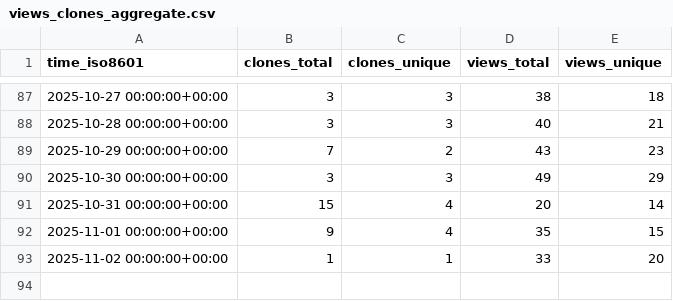
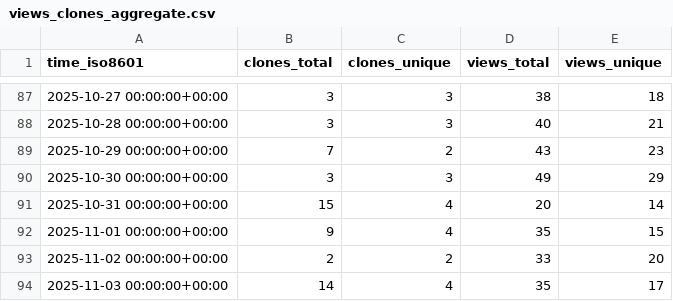
Before and after one commit to peff74/ESP32-C3_OLED, a CSV file: peff74/ESP32-C3_OLED/ghrs-data/views_clones_aggregate.csv, drawn as a sheet; only a part is shown, gaps mark what is left out.

```diff
--- a/peff74/ESP32-C3_OLED/ghrs-data/views_clones_aggregate.csv
+++ b/peff74/ESP32-C3_OLED/ghrs-data/views_clones_aggregate.csv
@@ -92,2 +92,3 @@ time_iso8601,clones_total,clones_unique,views_total,views_unique
 2025-11-01 00:00:00+00:00,9,4,35,15
-2025-11-02 00:00:00+00:00,1,1,33,20
+2025-11-02 00:00:00+00:00,2,2,33,20
+2025-11-03 00:00:00+00:00,14,4,35,17
```
Also changed, not shown: 1 other file.
